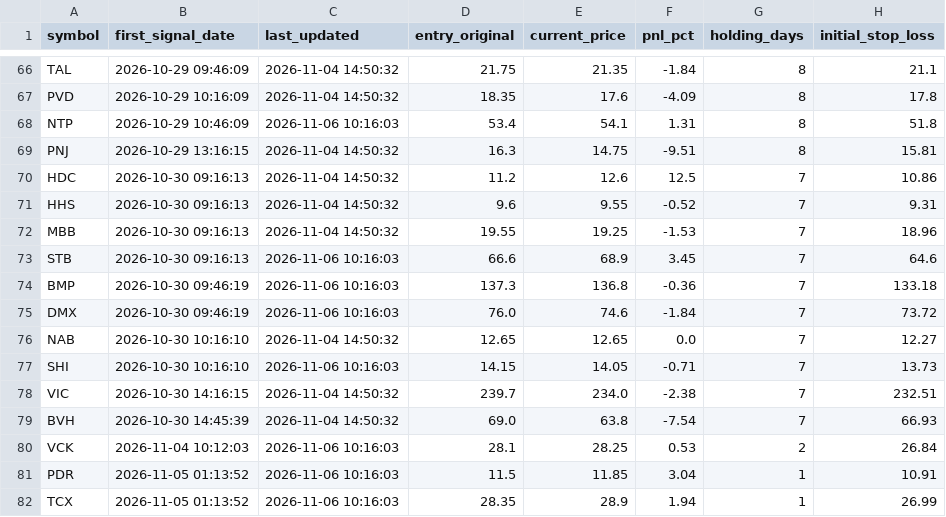
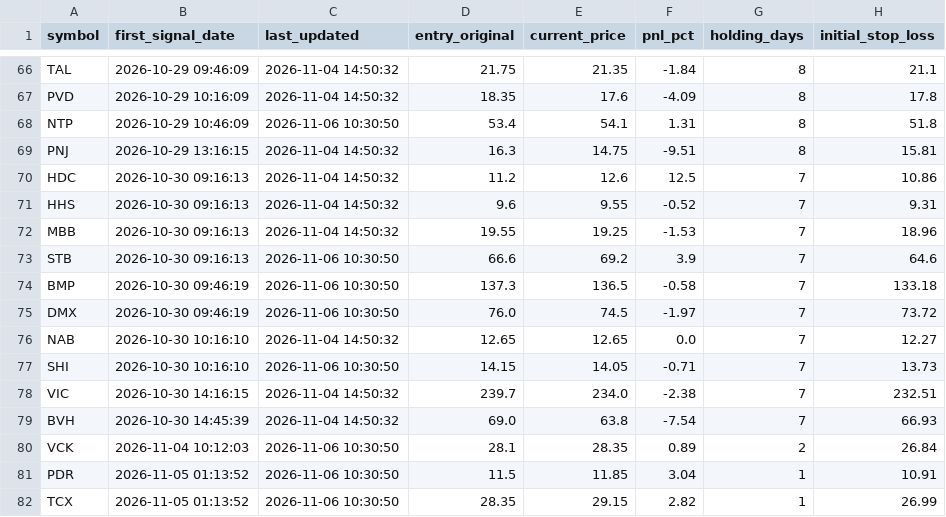
Before and after one commit to DaniNguyen2509/Neiro-Stock-VN, a CSV file: data/ml_signals_dataset.csv, drawn as a sheet; only a part is shown, gaps mark what is left out; the diff names each change by its address in the sheet, - before the commit and + after, or states it on an @@ line.

```diff
--- a/data/ml_signals_dataset.csv
+++ b/data/ml_signals_dataset.csv
-C68 (last_updated): 2026-11-06 10:16:03
+C68 (last_updated): 2026-11-06 10:30:50
-C73:C75 (last_updated): 2026-11-06 10:16:03
+C73:C75 (last_updated): 2026-11-06 10:30:50
-E73 (current_price): 68.9
+E73 (current_price): 69.2
-F73 (pnl_pct): 3.45
+F73 (pnl_pct): 3.9
-E74 (current_price): 136.8
+E74 (current_price): 136.5
-F74 (pnl_pct): -0.36
+F74 (pnl_pct): -0.58
-E75 (current_price): 74.6
+E75 (current_price): 74.5
-F75 (pnl_pct): -1.84
+F75 (pnl_pct): -1.97
-C77 (last_updated): 2026-11-06 10:16:03
+C77 (last_updated): 2026-11-06 10:30:50
-C80:C82 (last_updated): 2026-11-06 10:16:03
+C80:C82 (last_updated): 2026-11-06 10:30:50
-E80 (current_price): 28.25
+E80 (current_price): 28.35
-F80 (pnl_pct): 0.53
+F80 (pnl_pct): 0.89
-E82 (current_price): 28.9
+E82 (current_price): 29.15
-F82 (pnl_pct): 1.94
+F82 (pnl_pct): 2.82
```
Also changed, not shown: 6 other files.
